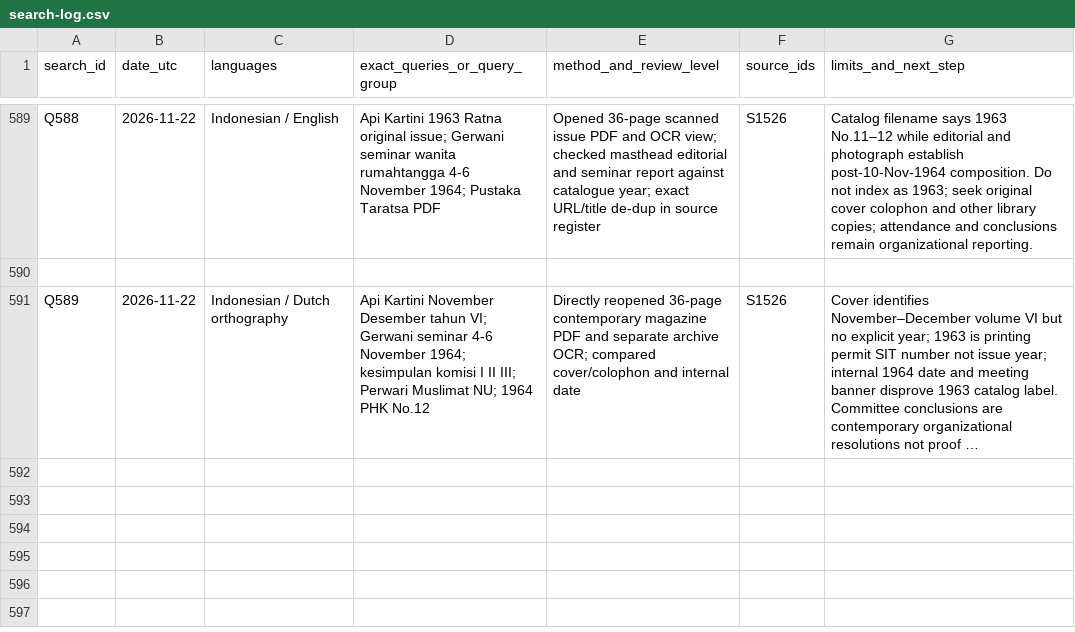
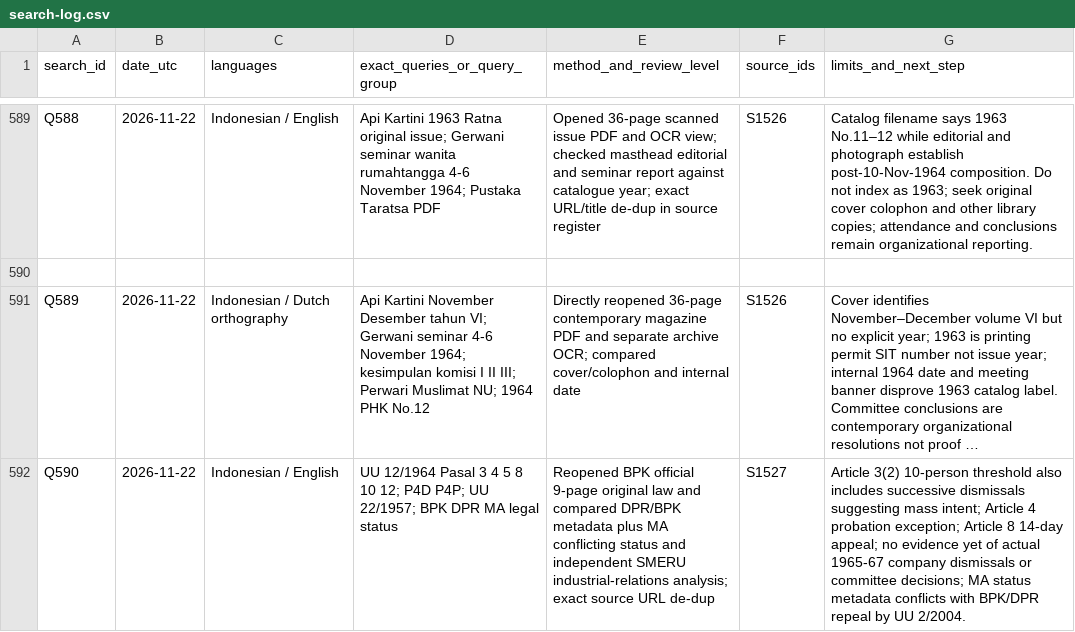
Before and after one commit to ch3758134-prog/aca, a CSV file: research/indonesia-1965/archive/records/search-log.csv, drawn as a sheet; only a part is shown, gaps mark what is left out; long unchanged cells end in …; the diff names each change by its address in the sheet, - before the commit and + after, or states it on an @@ line.

Commit message:
research: verify 1964 dismissal procedure and enforcement gaps (search-log.csv)

```diff
--- a/research/indonesia-1965/archive/records/search-log.csv
+++ b/research/indonesia-1965/archive/records/search-log.csv
+row 592: Q590 | 2026-11-22 | Indonesian / English | UU 12/1964 Pasal 3 4 5 8 10 12; P4D P4P; UU 22/1957; BPK DPR MA legal status | Reopened BPK official 9-page original law and compared DPR/BPK metadata plus MA conflicting status and independent SMERU industrial-relations analysis; exact source URL de-dup | S1527 | Article 3(2) 10-person threshold also includes successive dismissals suggesting mass intent; Article 4 probation exception; Article 8 14-day appeal; no evidence yet of actual 1965-67 company dismissals or committee decisions; MA status metadata conflicts with BPK/DPR repeal by UU 2/2004.
```
